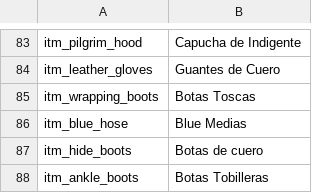
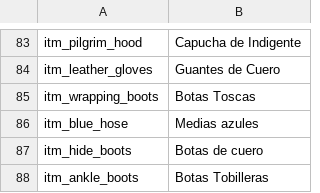
Before and after one commit to swconquest/swconquest, a CSV file: Languages/es/item_kinds.csv, drawn as a sheet; only a part is shown, gaps mark what is left out; the diff covers the shown part only.

```diff
--- a/Languages/es/item_kinds.csv
+++ b/Languages/es/item_kinds.csv
@@ -85,3 +85,3 @@ itm_leather_gloves|Guantes de Cuero
 itm_wrapping_boots|Botas Toscas
-itm_blue_hose|Blue Medias
+itm_blue_hose|Medias azules
 itm_hide_boots|Botas de cuero
```
Also changed, not shown: 38 edited cells elsewhere in this file, 3 other files.
